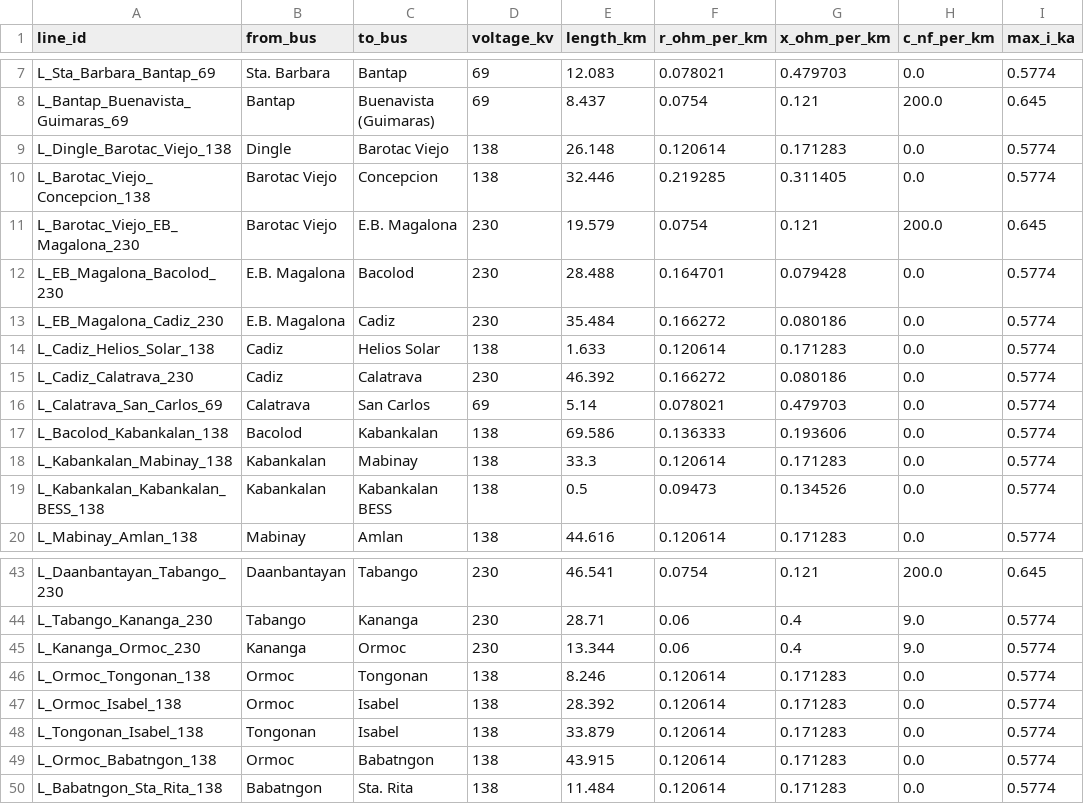
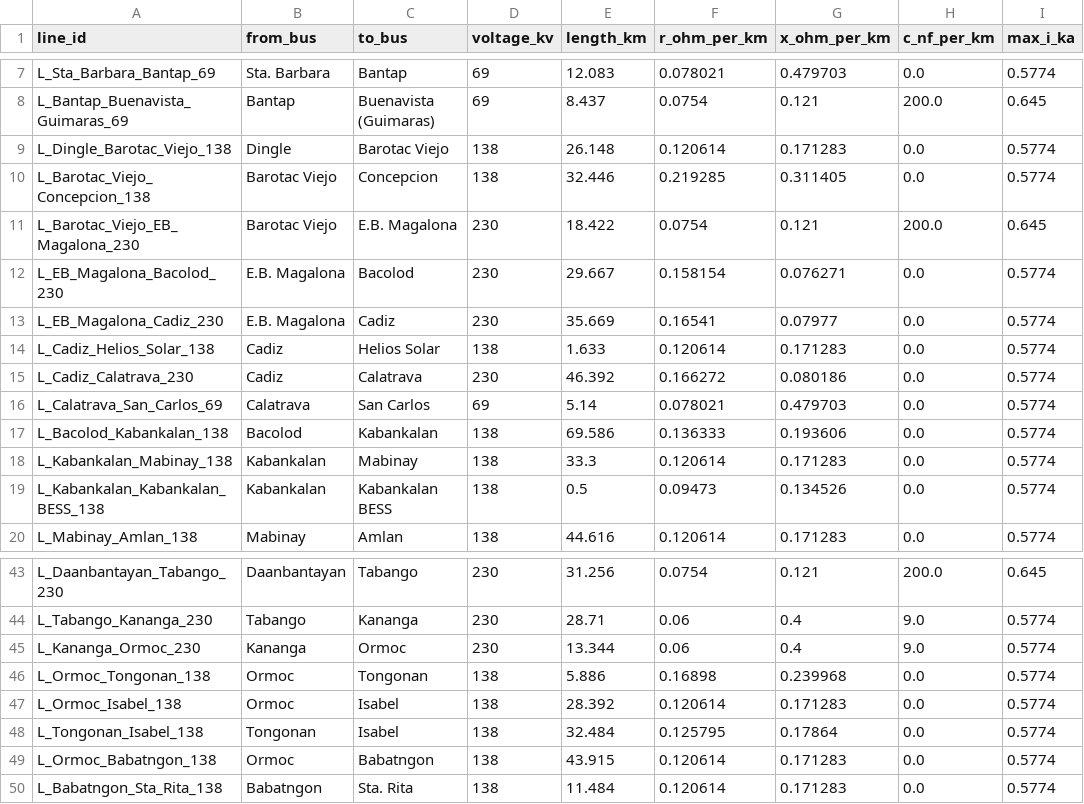
Before and after one commit to julius-darang/visayasgrid, a CSV file: data/lines.csv, drawn as a sheet; only a part is shown, gaps mark what is left out; the diff covers the shown part only; the diff names each change by its address in the sheet, - before the commit and + after, or states it on an @@ line.

```diff
--- a/data/lines.csv
+++ b/data/lines.csv
-E11 (length_km): 19.579
+E11 (length_km): 18.422
-E12 (length_km): 28.488
+E12 (length_km): 29.667
-F12 (r_ohm_per_km): 0.164701
+F12 (r_ohm_per_km): 0.158154
-G12 (x_ohm_per_km): 0.079428
+G12 (x_ohm_per_km): 0.076271
-E13 (length_km): 35.484
+E13 (length_km): 35.669
-F13 (r_ohm_per_km): 0.166272
+F13 (r_ohm_per_km): 0.16541
-G13 (x_ohm_per_km): 0.080186
+G13 (x_ohm_per_km): 0.07977
-E43 (length_km): 46.541
+E43 (length_km): 31.256
-E46 (length_km): 8.246
+E46 (length_km): 5.886
-F46 (r_ohm_per_km): 0.120614
+F46 (r_ohm_per_km): 0.16898
-G46 (x_ohm_per_km): 0.171283
+G46 (x_ohm_per_km): 0.239968
-E48 (length_km): 33.879
+E48 (length_km): 32.484
-F48 (r_ohm_per_km): 0.120614
+F48 (r_ohm_per_km): 0.125795
-G48 (x_ohm_per_km): 0.171283
+G48 (x_ohm_per_km): 0.17864
```
Also changed, not shown: 32 edited cells elsewhere in this file, data/buses.csv, data/temp/buses.csv, 4 other files.
